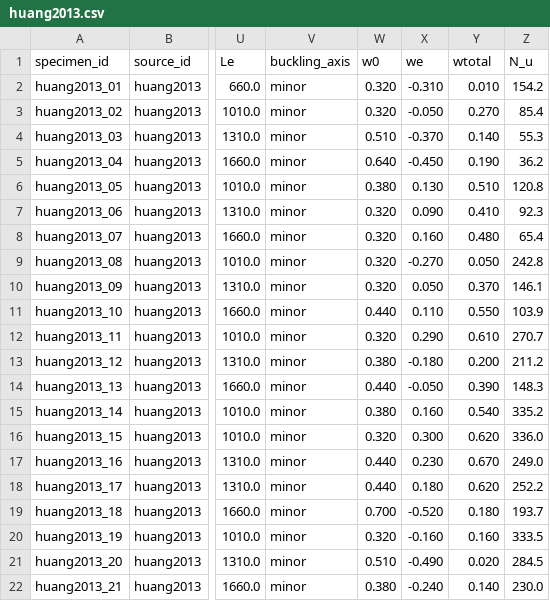
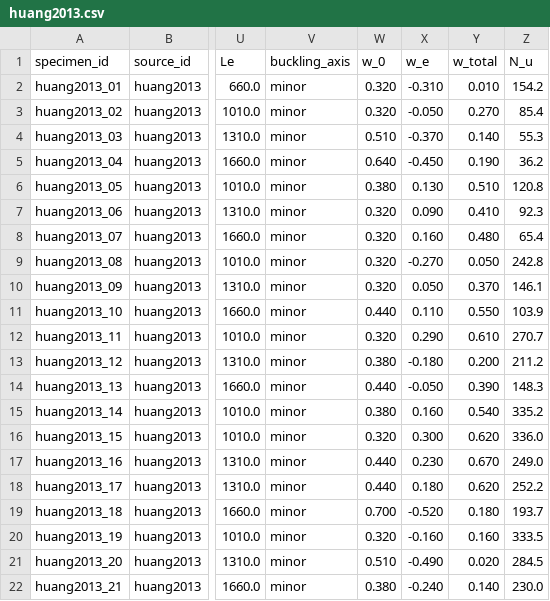
Before and after one commit to ikerdecimavilla/MSc-Dissertation-124, a CSV file: data/extracted/huang2013.csv, drawn as a sheet; only a part is shown, gaps mark what is left out; the diff names each change by its address in the sheet, - before the commit and + after, or states it on an @@ line.

```diff
--- a/data/extracted/huang2013.csv
+++ b/data/extracted/huang2013.csv
-W1: w0
+W1: w_0
-X1: we
+X1: w_e
-Y1: wtotal
+Y1: w_total
```
Also changed, not shown: data/extracted/ning2021.csv, data/extracted/theofanous2009.csv, 9 other files.
